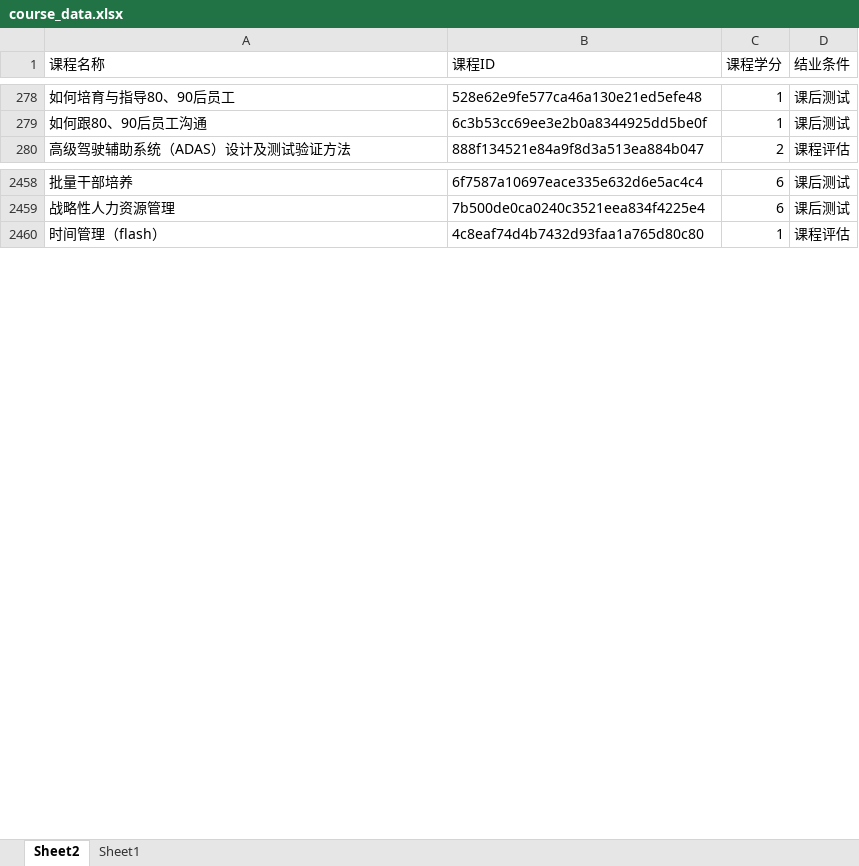
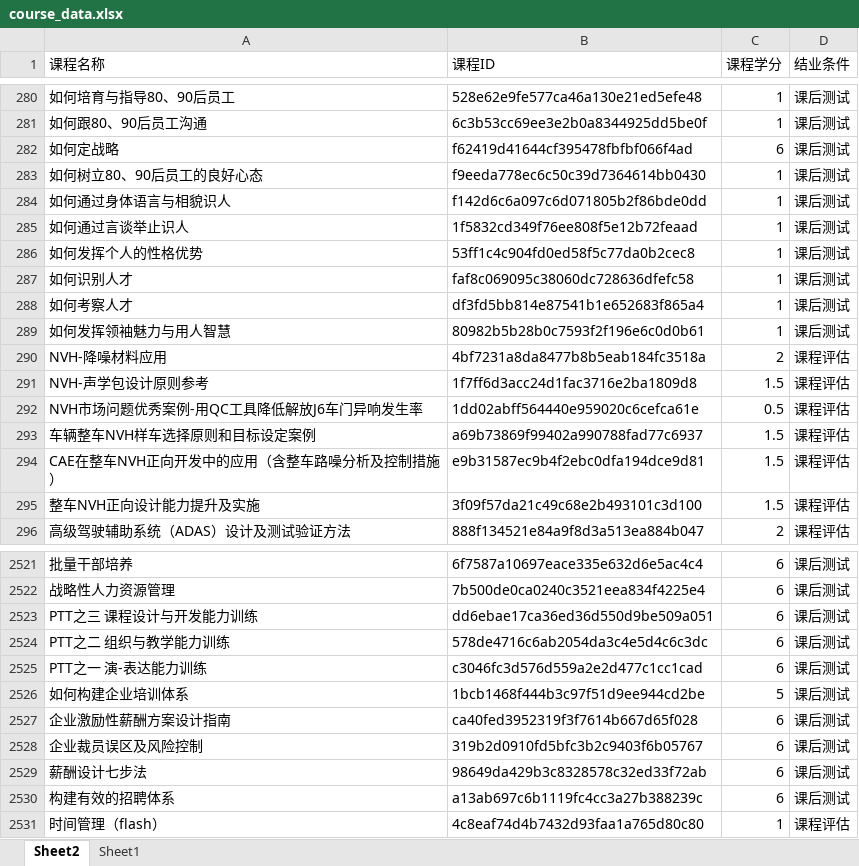
Before and after one commit to Idealisten/OneClickToLearnFotonUniversityOnlineStudyPlatform, an Excel workbook: course_data.xlsx, sheet Sheet2, drawn as a sheet; only a part is shown, gaps mark what is left out; values as stored, in another font and other column widths than the file's, no borders; table styles not drawn; the diff covers the shown part only; the diff names each change by its address in the sheet, - before the commit and + after, or states it on an @@ line.

```diff
--- a/course_data.xlsx (sheet Sheet2)
+++ b/course_data.xlsx (sheet Sheet2)
+row 282: 如何定战略 | f62419d41644cf395478fbfbf066f4ad | 6 | 课后测试
+row 283: 如何树立80、90后员工的良好心态 | f9eeda778ec6c50c39d7364614bb0430 | 1 | 课后测试
+row 284: 如何通过身体语言与相貌识人 | f142d6c6a097c6d071805b2f86bde0dd | 1 | 课后测试
+row 285: 如何通过言谈举止识人 | 1f5832cd349f76ee808f5e12b72feaad | 1 | 课后测试
+row 286: 如何发挥个人的性格优势 | 53ff1c4c904fd0ed58f5c77da0b2cec8 | 1 | 课后测试
+row 287: 如何识别人才 | faf8c069095c38060dc728636dfefc58 | 1 | 课后测试
+row 288: 如何考察人才 | df3fd5bb814e87541b1e652683f865a4 | 1 | 课后测试
+row 289: 如何发挥领袖魅力与用人智慧 | 80982b5b28b0c7593f2f196e6c0d0b61 | 1 | 课后测试
+row 290: NVH-降噪材料应用 | 4bf7231a8da8477b8b5eab184fc3518a | 2 | 课程评估
+row 291: NVH-声学包设计原则参考 | 1f7ff6d3acc24d1fac3716e2ba1809d8 | 1.5 | 课程评估
+row 292: NVH市场问题优秀案例-用QC工具降低解放J6车门异响发生率 | 1dd02abff564440e959020c6cefca61e | 0.5 | 课程评估
+row 293: 车辆整车NVH样车选择原则和目标设定案例 | a69b73869f99402a990788fad77c6937 | 1.5 | 课程评估
+row 294: CAE在整车NVH正向开发中的应用（含整车路噪分析及控制措施） | e9b31587ec9b4f2ebc0dfa194dce9d81 | 1.5 | 课程评估
+row 295: 整车NVH正向设计能力提升及实施 | 3f09f57da21c49c68e2b493101c3d100 | 1.5 | 课程评估
+row 2523: PTT之三 课程设计与开发能力训练 | dd6ebae17ca36ed36d550d9be509a051 | 6 | 课后测试
+row 2524: PTT之二 组织与教学能力训练 | 578de4716c6ab2054da3c4e5d4c6c3dc | 6 | 课后测试
+row 2525: PTT之一 演-表达能力训练 | c3046fc3d576d559a2e2d477c1cc1cad | 6 | 课后测试
+row 2526: 如何构建企业培训体系 | 1bcb1468f444b3c97f51d9ee944cd2be | 5 | 课后测试
+row 2527: 企业激励性薪酬方案设计指南 | ca40fed3952319f3f7614b667d65f028 | 6 | 课后测试
+row 2528: 企业裁员误区及风险控制 | 319b2d0910fd5bfc3b2c9403f6b05767 | 6 | 课后测试
+row 2529: 薪酬设计七步法 | 98649da429b3c8328578c32ed33f72ab | 6 | 课后测试
+row 2530: 构建有效的招聘体系 | a13ab697c6b1119fc4cc3a27b388239c | 6 | 课后测试
```
Also changed, not shown: 75 added rows and 317 edited cells elsewhere in this sheet.
